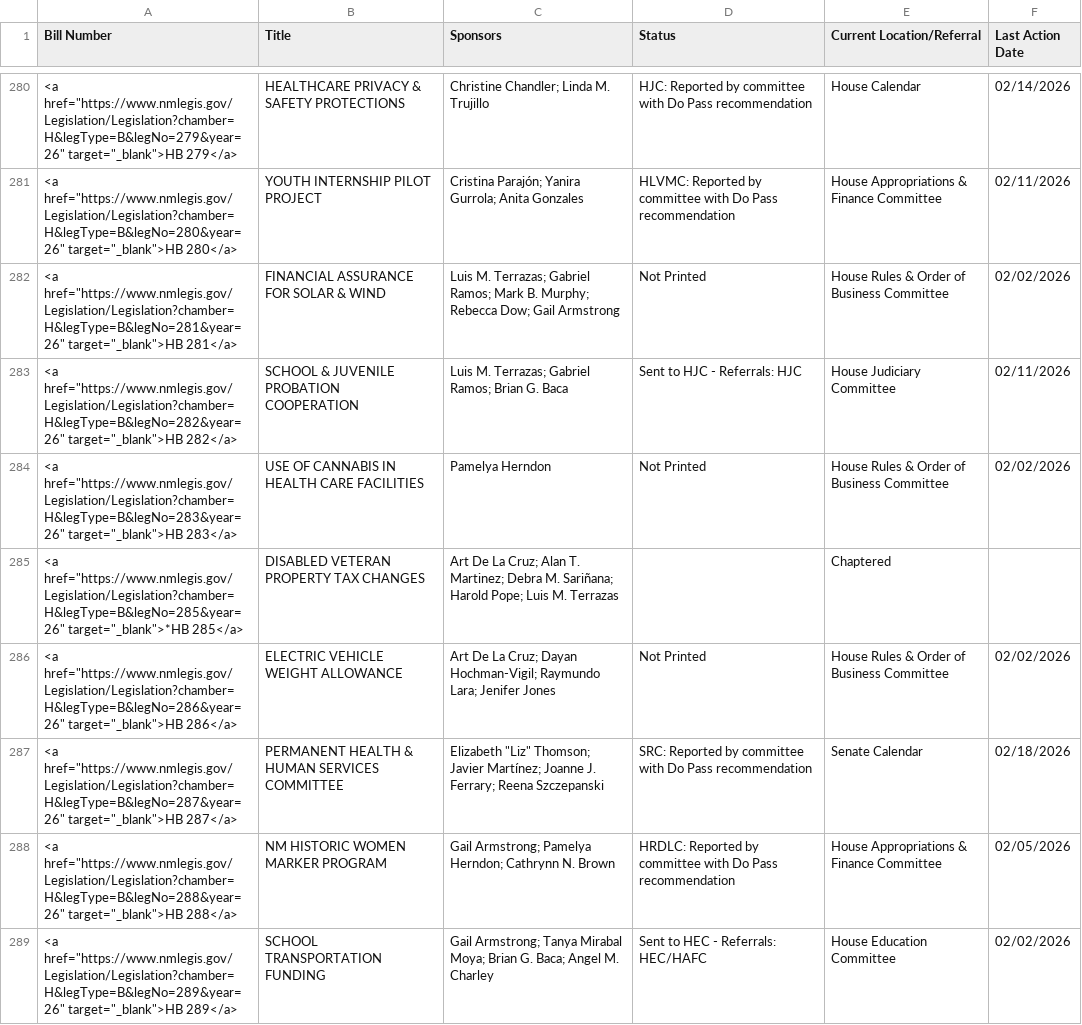
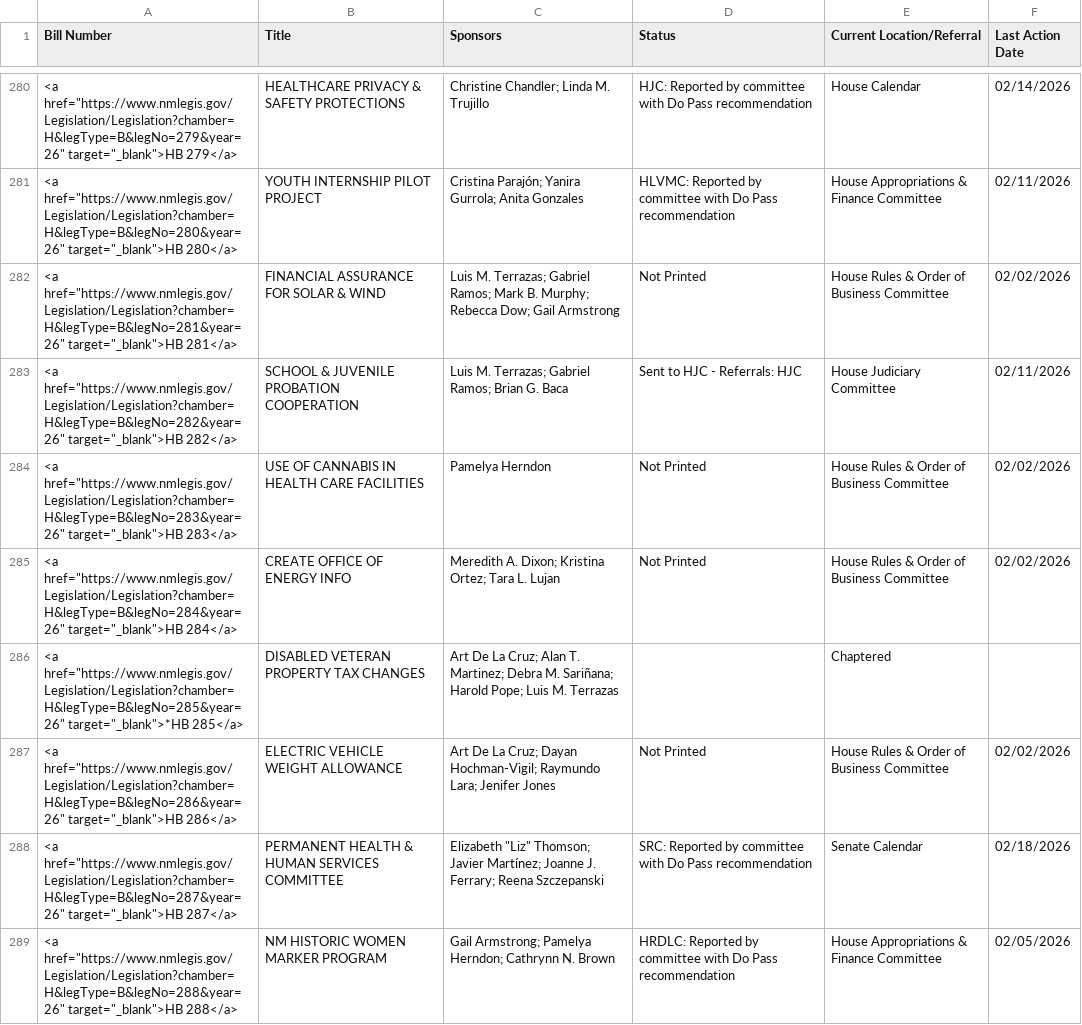
Before and after one commit to PatrickLohmann/2026Legislaturebilltracker2, a CSV file: bills.csv, drawn as a sheet; only a part is shown, gaps mark what is left out; the shorter side is filled out with more unchanged rows.

```diff
--- a/bills.csv
+++ b/bills.csv
@@ -284,2 +284,3 @@ Bill Number,Title,Sponsors,Status,Current Location/Referral,Last Action Date
 "<a href=""https://www.nmlegis.gov/Legislation/Legislation?chamber=H&legType=B&legNo=283&year=26"" target=""_blank"">HB 283</a>",USE OF CANNABIS IN HEALTH CARE FACILITIES,Pamelya Herndon,Not Printed,House Rules & Order of Business Committee,02/02/2026
+"<a href=""https://www.nmlegis.gov/Legislation/Legislation?chamber=H&legType=B&legNo=284&year=26"" target=""_blank"">HB 284</a>",CREATE OFFICE OF ENERGY INFO,Meredith A. Dixon; Kristina Ortez; Tara L. Lujan,Not Printed,House Rules & Order of Business Committee,02/02/2026
 "<a href=""https://www.nmlegis.gov/Legislation/Legislation?chamber=H&legType=B&legNo=285&year=26"" target=""_blank"">*HB 285</a>",DISABLED VETERAN PROPERTY TAX CHANGES,Art De La Cruz; Alan T. Martinez; Debra M. Sariñana; Harold Pope; Luis M. Terrazas,,Chaptered,
```
